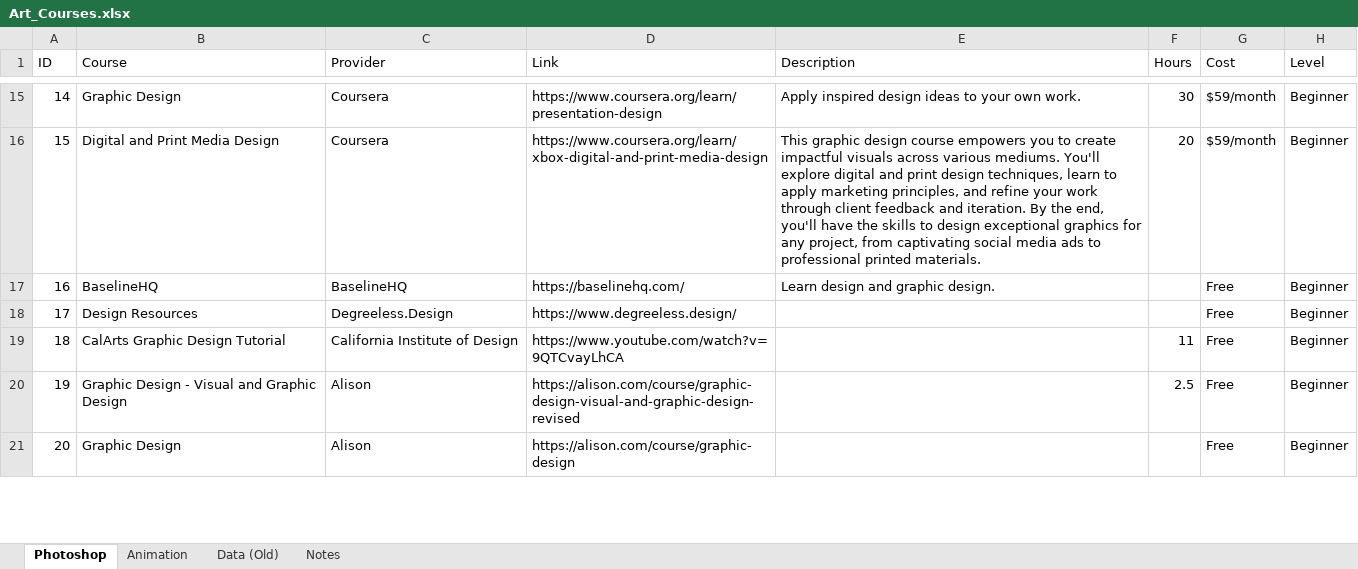
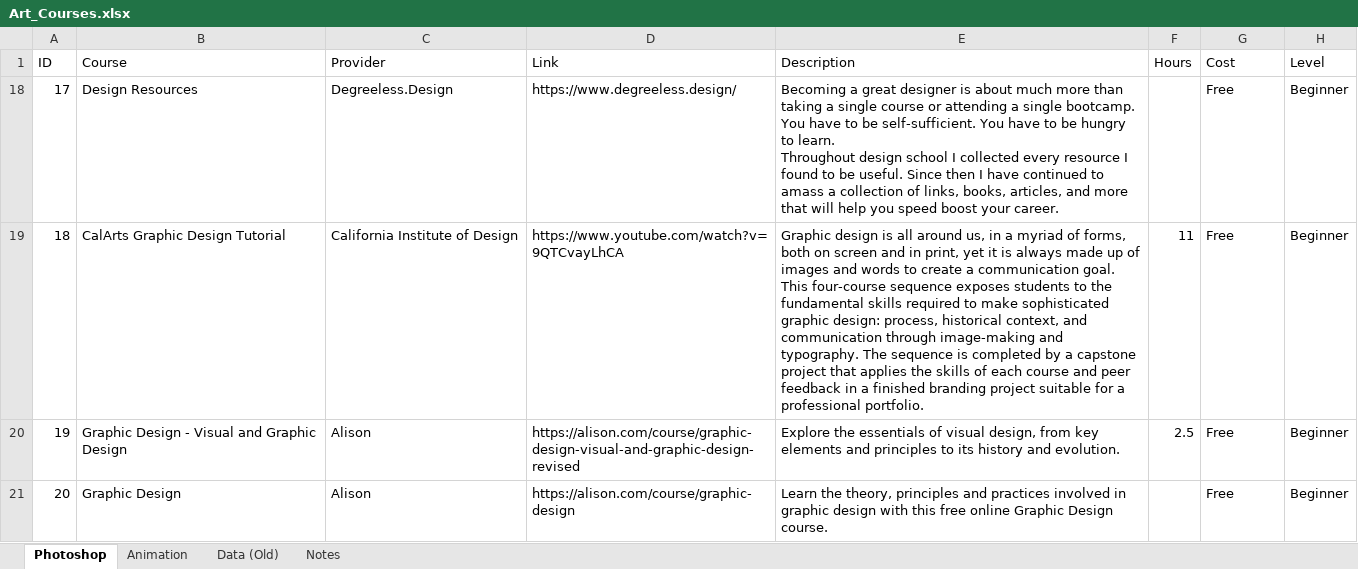
Before and after one commit to contic5/art-courses, an Excel workbook: public/Art_Courses.xlsx, sheet Photoshop, drawn as a sheet; only a part is shown, gaps mark what is left out; values as stored, in another font and other column widths than the file's, no borders; table styles not drawn; ↵ is a line break in a cell; the diff covers the shown part only; the diff names each change by its address in the sheet, - before the commit and + after, or states it on an @@ line.

Commit message:
Added descriptions and added sorting method.

```diff
--- a/public/Art_Courses.xlsx (sheet Photoshop)
+++ b/public/Art_Courses.xlsx (sheet Photoshop)
@@ row 15 hidden: 14 | Graphic Design | Coursera | https://www.coursera.org/learn/presentation-design | Apply inspired design ideas to your own work. | 30 | $59/month | Beginner @@
@@ row 16 hidden: 15 | Digital and Print Media Design | Coursera | https://www.coursera.org/learn/xbox-digital-and-print-media-design | This graphic design course empowers you to create impactful visuals across various mediums. You'll explore digital and print design techniques, learn to apply marketing principles, and refine your work through client feedback and iteration. By the end, you'll have the skills to design exceptional graphics for any project, from captivating social media ads to professional printed materials. | 20 | $59/month | Beginner @@
@@ row 17 hidden: 16 | BaselineHQ | BaselineHQ | https://baselinehq.com/ | Learn design and graphic design. |  | Free | Beginner @@
-E18 (Description): (empty)
+E18 (Description): Becoming a great designer is about much more than taking a single course or attending a single bootcamp. ↵ You have to be self-sufficient. You have to be hungry to learn. ↵ Throughout design school I collected every resource I found to be useful. Since then I have continued to amass a collection of links, books, articles, and more that will help you speed boost your career.
-E19 (Description): (empty)
+E19 (Description): Graphic design is all around us, in a myriad of forms, both on screen and in print, yet it is always made up of images and words to create a communication goal. This four-course sequence exposes students to the fundamental skills required to make sophisticated graphic design: process, historical context, and communication through image-making and typography. The sequence is completed by a capstone project that applies the skills of each course and peer feedback in a finished branding project suitable for a professional portfolio.
-E20 (Description): (empty)
+E20 (Description): Explore the essentials of visual design, from key elements and principles to its history and evolution.
-E21 (Description): (empty)
+E21 (Description): Learn the theory, principles and practices involved in graphic design with this free online Graphic Design course.
```
Also changed, not shown: 13 hidden or unhidden rows, 6 edited cells and cell formats elsewhere in this sheet, sheet Animation, hidden cells, 4 other files.
